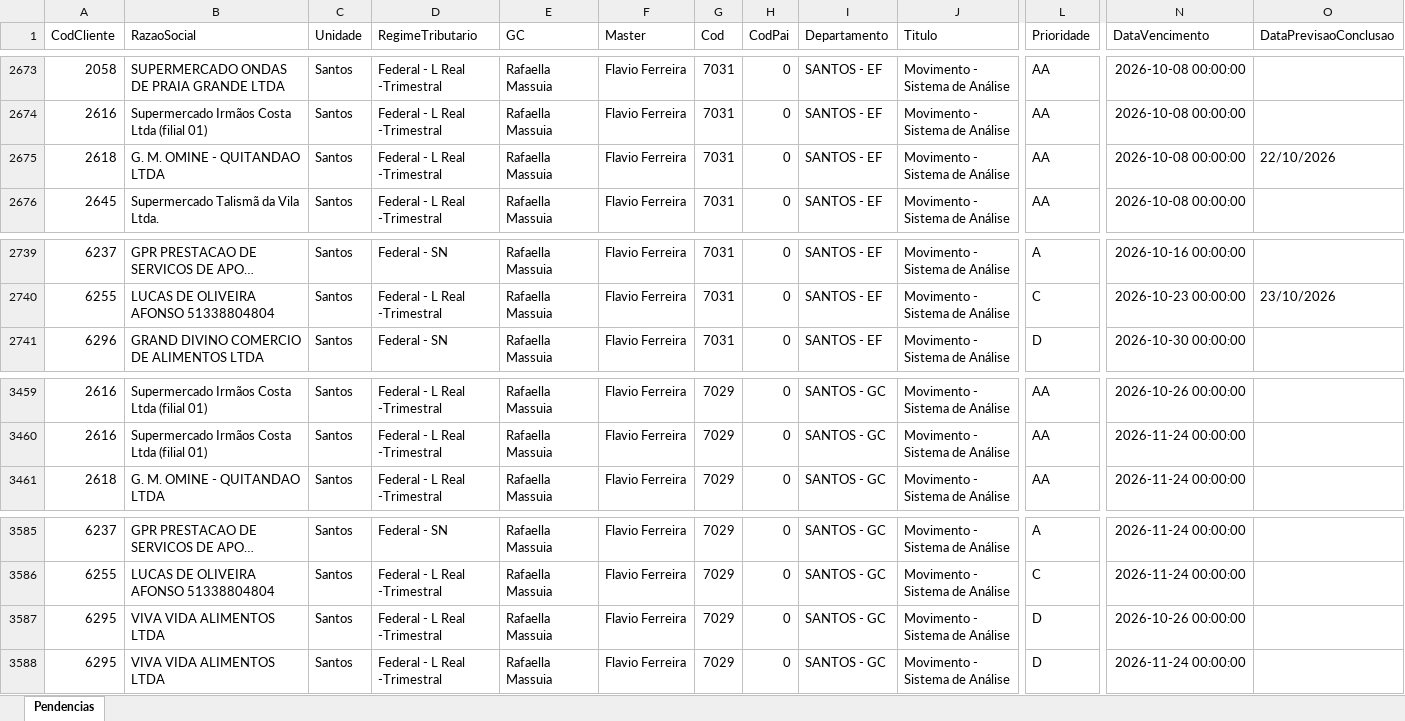
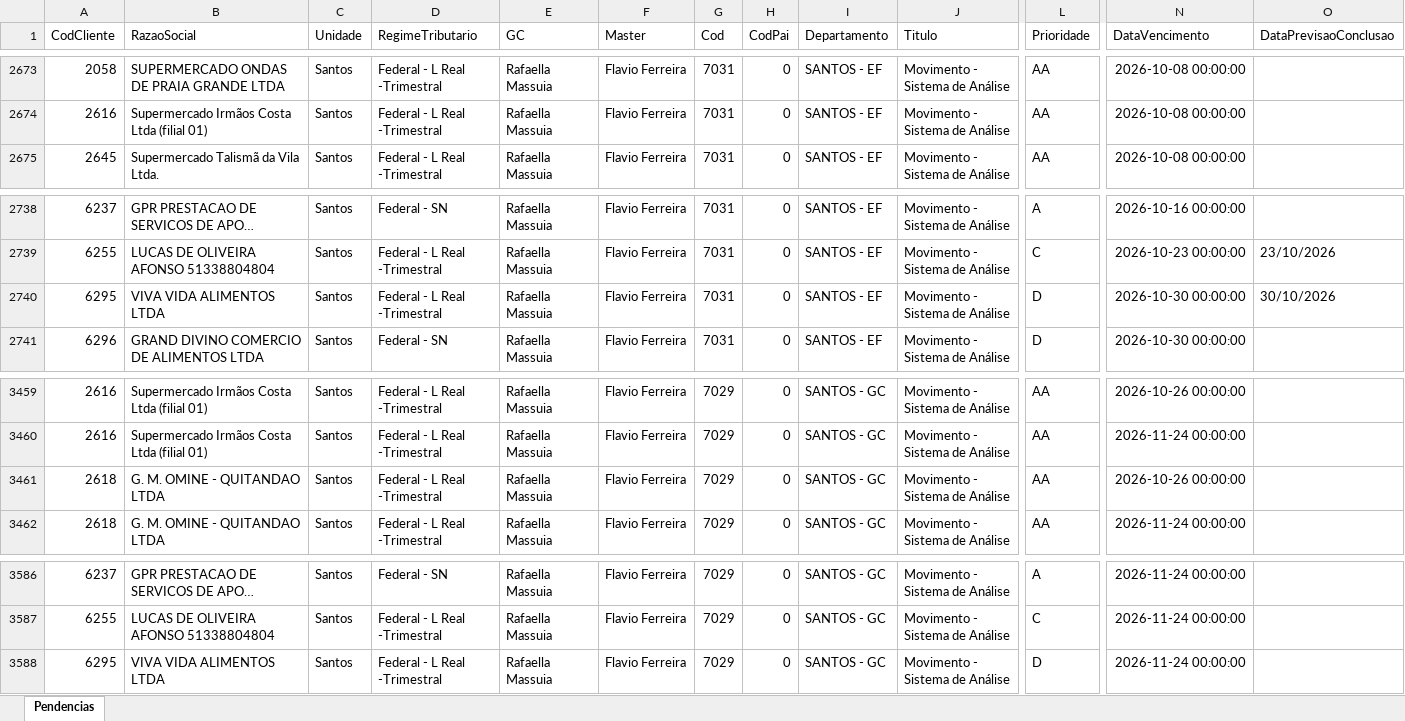
Before and after one commit to Controladoria-MG/Tarefas-baixadas, an Excel workbook: data/base/santos.xlsx, sheet Pendencias, drawn as a sheet; only a part is shown, gaps mark what is left out; long unchanged cells end in …; values as stored, in another font and other column widths than the file's, no borders; removed rows and columns are numbered as before the commit, all else as after; rows hold the shown columns only; the diff names each change by its address in the sheet, - before the commit and + after, or states it on an @@ line.

```diff
--- a/data/base/santos.xlsx (sheet Pendencias)
+++ b/data/base/santos.xlsx (sheet Pendencias)
-row 2675: 2618 | G. M. OMINE - QUITANDAO LTDA | Santos | Federal - L Real -Trimestral | Rafaella Massuia | Flavio Ferreira | 7031 | 0 | SANTOS - EF | Movimento - Sistema de Análise | AA | 2026-10-08 00:00:00 | 22/10/2026
+row 2740: 6295 | VIVA VIDA ALIMENTOS LTDA | Santos | Federal - L Real -Trimestral | Rafaella Massuia | Flavio Ferreira | 7031 | 0 | SANTOS - EF | Movimento - Sistema de Análise | D | 2026-10-30 00:00:00 | 30/10/2026
+row 3461: 2618 | G. M. OMINE - QUITANDAO LTDA | Santos | Federal - L Real -Trimestral | Rafaella Massuia | Flavio Ferreira | 7029 | 0 | SANTOS - GC | Movimento - Sistema de Análise | AA | 2026-10-26 00:00:00
-row 3587: 6295 | VIVA VIDA ALIMENTOS LTDA | Santos | Federal - L Real -Trimestral | Rafaella Massuia | Flavio Ferreira | 7029 | 0 | SANTOS - GC | Movimento - Sistema de Análise | D | 2026-10-26 00:00:00
```
Also changed, not shown: data/base/goias.xlsx, 4 other files.
